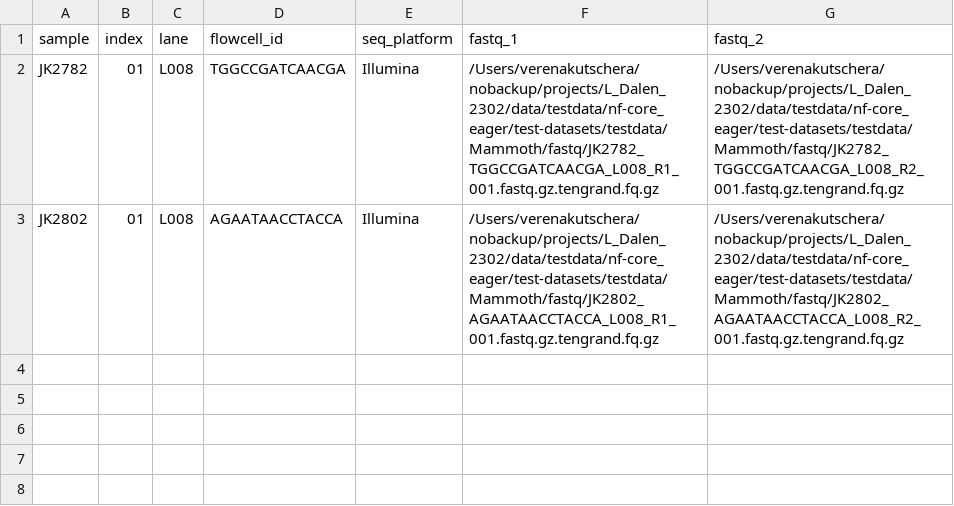
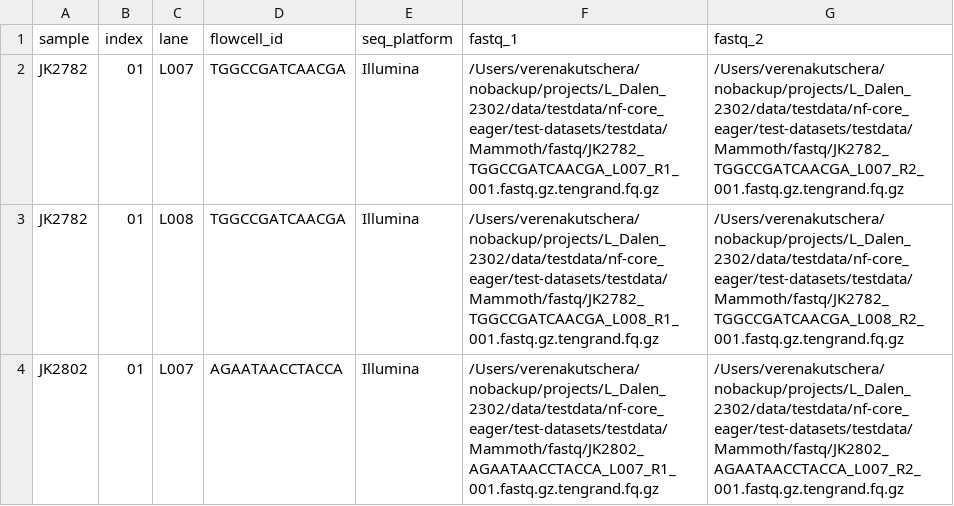
Before and after one commit to NBISweden/DNAharvester, a CSV file: read-harvester/configs/samplesheet_testdata_eager-local.csv, drawn as a sheet.

```diff
--- a/read-harvester/configs/samplesheet_testdata_eager-local.csv
+++ b/read-harvester/configs/samplesheet_testdata_eager-local.csv
@@ -1,3 +1,4 @@
 sample,index,lane,flowcell_id,seq_platform,fastq_1,fastq_2
+JK2782,01,L007,TGGCCGATCAACGA,Illumina,/Users/verenakutschera/nobackup/projects/L_Dalen_2302/data/testdata/nf-core_eager/test-datasets/testdata/Mammoth/fastq/JK2782_TGGCCGATCAACGA_L007_R1_001.fastq.gz.tengrand.fq.gz,/Users/verenakutschera/nobackup/projects/L_Dalen_2302/data/testdata/nf-core_eager/test-datasets/testdata/Mammoth/fastq/JK2782_TGGCCGATCAACGA_L007_R2_001.fastq.gz.tengrand.fq.gz
 JK2782,01,L008,TGGCCGATCAACGA,Illumina,/Users/verenakutschera/nobackup/projects/L_Dalen_2302/data/testdata/nf-core_eager/test-datasets/testdata/Mammoth/fastq/JK2782_TGGCCGATCAACGA_L008_R1_001.fastq.gz.tengrand.fq.gz,/Users/verenakutschera/nobackup/projects/L_Dalen_2302/data/testdata/nf-core_eager/test-datasets/testdata/Mammoth/fastq/JK2782_TGGCCGATCAACGA_L008_R2_001.fastq.gz.tengrand.fq.gz
-JK2802,01,L008,AGAATAACCTACCA,Illumina,/Users/verenakutschera/nobackup/projects/L_Dalen_2302/data/testdata/nf-core_eager/test-datasets/testdata/Mammoth/fastq/JK2802_AGAATAACCTACCA_L008_R1_001.fastq.gz.tengrand.fq.gz,/Users/verenakutschera/nobackup/projects/L_Dalen_2302/data/testdata/nf-core_eager/test-datasets/testdata/Mammoth/fastq/JK2802_AGAATAACCTACCA_L008_R2_001.fastq.gz.tengrand.fq.gz
+JK2802,01,L007,AGAATAACCTACCA,Illumina,/Users/verenakutschera/nobackup/projects/L_Dalen_2302/data/testdata/nf-core_eager/test-datasets/testdata/Mammoth/fastq/JK2802_AGAATAACCTACCA_L007_R1_001.fastq.gz.tengrand.fq.gz,/Users/verenakutschera/nobackup/projects/L_Dalen_2302/data/testdata/nf-core_eager/test-datasets/testdata/Mammoth/fastq/JK2802_AGAATAACCTACCA_L007_R2_001.fastq.gz.tengrand.fq.gz
```
Also changed, not shown: read-harvester/configs/samplesheet_testdata_eager-rackham.csv, 1 other file.
